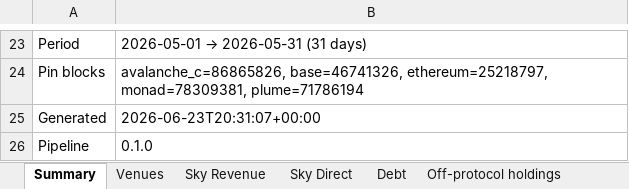
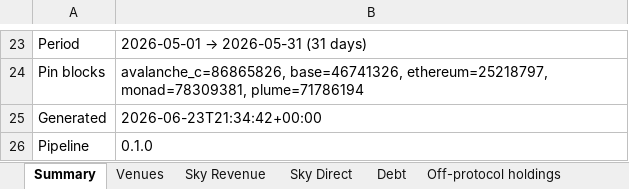
Before and after one commit to soterlabs/settlement-cycle, an Excel workbook: settlements/grove/2026-05/grove_settlement_may_2026.xlsx, sheet Summary, drawn as a sheet; only a part is shown, gaps mark what is left out; values as stored, in another font and other column widths than the file's, no borders; the diff names each change by its address in the sheet, - before the commit and + after, or states it on an @@ line.

```diff
--- a/settlements/grove/2026-05/grove_settlement_may_2026.xlsx (sheet Summary)
+++ b/settlements/grove/2026-05/grove_settlement_may_2026.xlsx (sheet Summary)
-B25: 2026-06-23T20:31:07+00:00
+B25: 2026-06-23T21:34:42+00:00
```
Also changed, not shown: sheet Sky Revenue, settlements/grove/2026-01/grove_settlement_january_2026.xlsx, settlements/grove/2026-04/grove_settlement_april_2026.xlsx, 13 other files.
